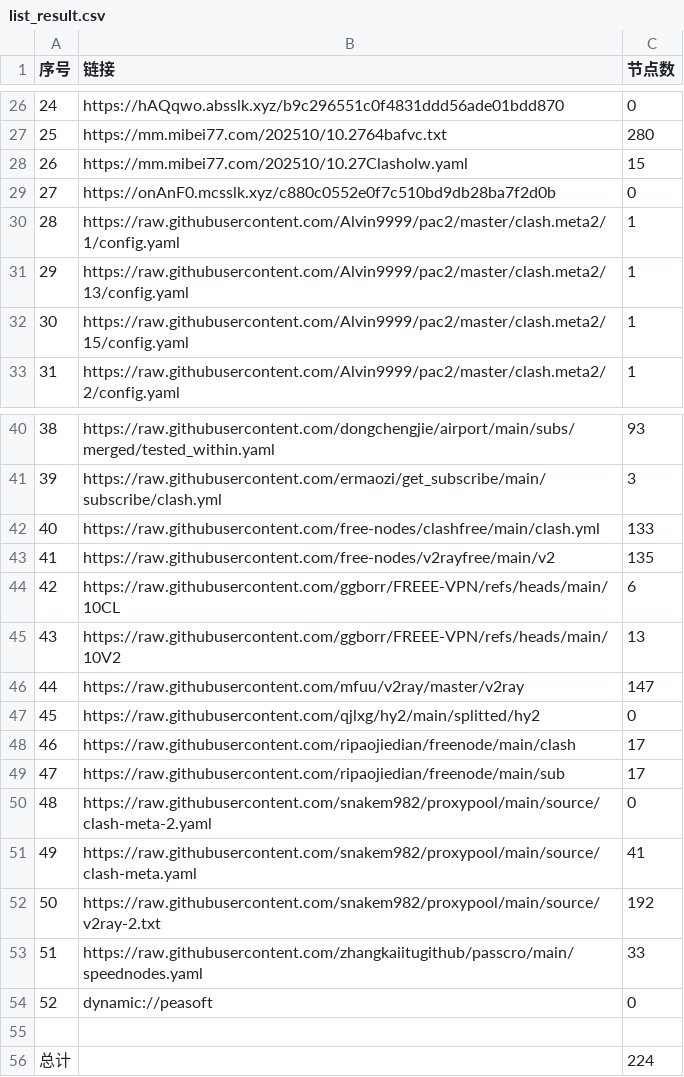
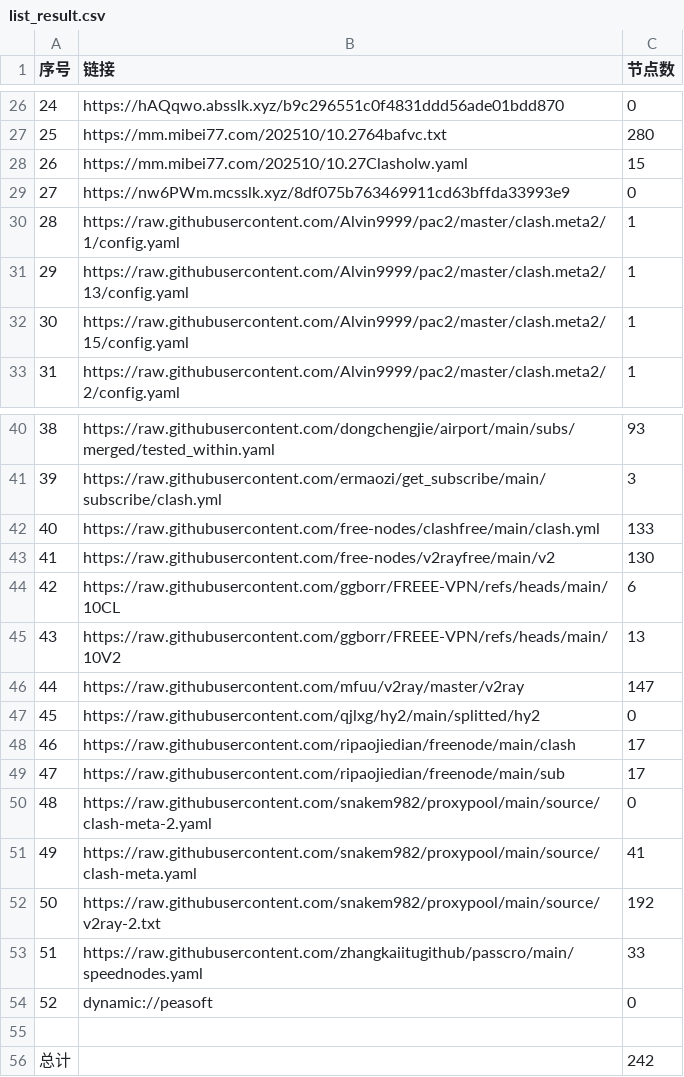
Before and after one commit to eshao731/AutoMergePublicNodes, a CSV file: list_result.csv, drawn as a sheet; only a part is shown, gaps mark what is left out.

```diff
--- a/list_result.csv
+++ b/list_result.csv
@@ -28,3 +28,3 @@
 26,https://mm.mibei77.com/202510/10.27Clasholw.yaml,15
-27,https://onAnF0.mcsslk.xyz/c880c0552e0f7c510bd9db28ba7f2d0b,0
+27,https://nw6PWm.mcsslk.xyz/8df075b763469911cd63bffda33993e9,0
 28,https://raw.githubusercontent.com/Alvin9999/pac2/master/clash.meta2/1/config.yaml,1
@@ -42,3 +42,3 @@
 40,https://raw.githubusercontent.com/free-nodes/clashfree/main/clash.yml,133
-41,https://raw.githubusercontent.com/free-nodes/v2rayfree/main/v2,135
+41,https://raw.githubusercontent.com/free-nodes/v2rayfree/main/v2,130
 42,https://raw.githubusercontent.com/ggborr/FREEE-VPN/refs/heads/main/10CL,6
@@ -55,2 +55,2 @@
 
-总计,,224
+总计,,242
```
Also changed, not shown: 16 other files.
